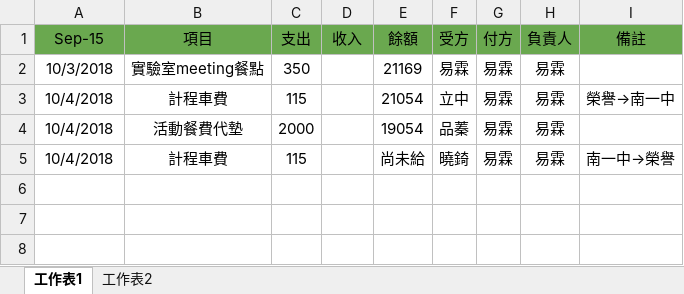
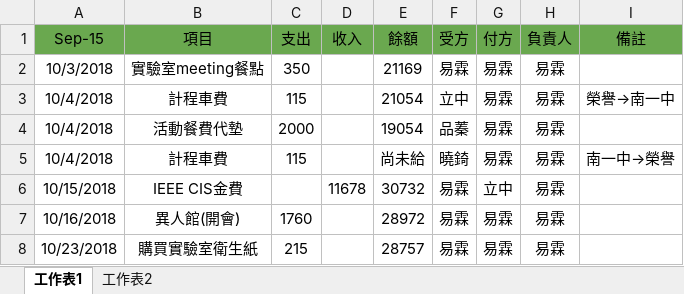
Before and after one commit to NUTN-OASE-Lab/master-degree, an Excel workbook: Log/實驗室公費記賬.xlsx, sheet 工作表1, drawn as a sheet; values as stored, in another font and other column widths than the file's, no borders; the diff names each change by its address in the sheet, - before the commit and + after, or states it on an @@ line.

Commit message:
modify accounting

```diff
--- a/Log/實驗室公費記賬.xlsx (sheet 工作表1)
+++ b/Log/實驗室公費記賬.xlsx (sheet 工作表1)
+row 6: 10/15/2018 | IEEE CIS金費 |  | 11678 | 30732 | 易霖 | 立中 | 易霖
+row 7: 10/16/2018 | 異人館(開會) | 1760 |  | 28972 | 易霖 | 易霖 | 易霖
+row 8: 10/23/2018 | 購買實驗室衛生紙 | 215 |  | 28757 | 易霖 | 易霖 | 易霖
```
